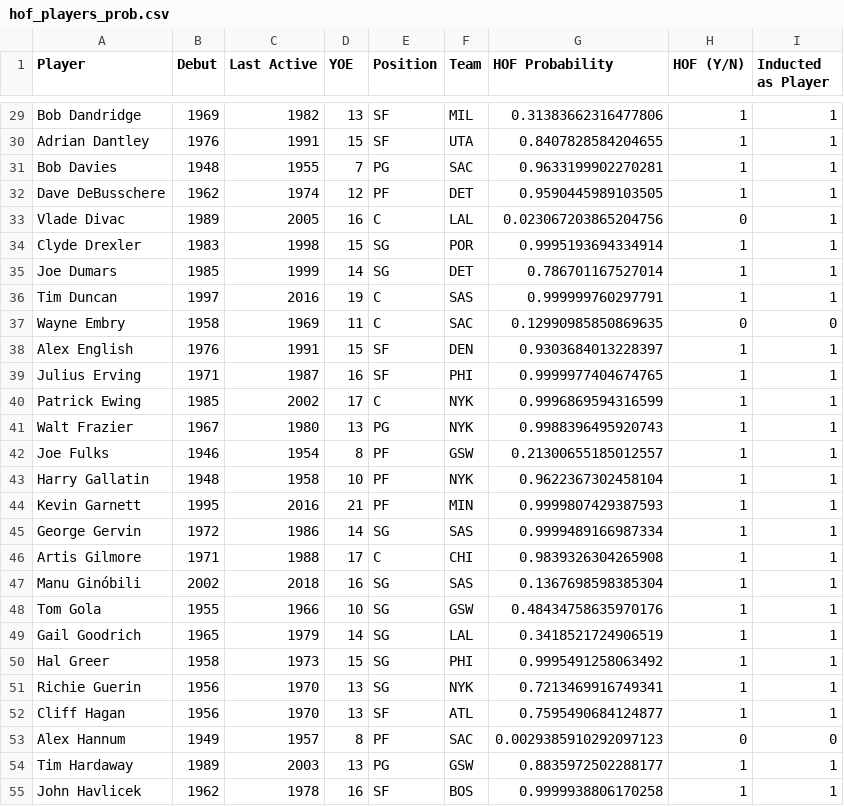
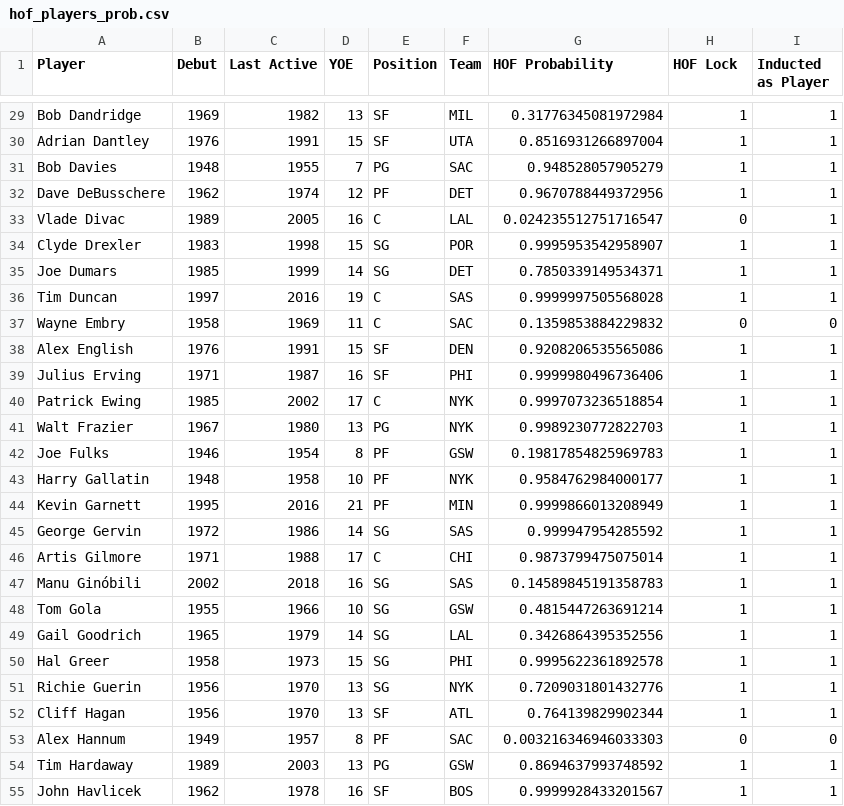
Before and after one commit to ctoeun/nba-hof-predictor, a CSV file: csv_files/hof_players_prob.csv, drawn as a sheet; only a part is shown, gaps mark what is left out; the diff covers the shown part only; the diff names each change by its address in the sheet, - before the commit and + after, or states it on an @@ line.

```diff
--- a/csv_files/hof_players_prob.csv
+++ b/csv_files/hof_players_prob.csv
-H1: HOF (Y/N)
+H1: HOF Lock
-G29 (HOF Probability): 0.31383662316477806
+G29 (HOF Probability): 0.31776345081972984
-G30 (HOF Probability): 0.8407828584204655
+G30 (HOF Probability): 0.8516931266897004
-G31 (HOF Probability): 0.9633199902270281
+G31 (HOF Probability): 0.948528057905279
-G32 (HOF Probability): 0.9590445989103505
+G32 (HOF Probability): 0.9670788449372956
-G33 (HOF Probability): 0.023067203865204756
+G33 (HOF Probability): 0.024235512751716547
-G34 (HOF Probability): 0.9995193694334914
+G34 (HOF Probability): 0.9995953542958907
-G35 (HOF Probability): 0.786701167527014
+G35 (HOF Probability): 0.7850339149534371
-G36 (HOF Probability): 0.999999760297791
+G36 (HOF Probability): 0.9999997505568028
-G37 (HOF Probability): 0.12990985850869635
+G37 (HOF Probability): 0.1359853884229832
-G38 (HOF Probability): 0.9303684013228397
+G38 (HOF Probability): 0.9208206535565086
-G39 (HOF Probability): 0.9999977404674765
+G39 (HOF Probability): 0.9999980496736406
-G40 (HOF Probability): 0.9996869594316599
+G40 (HOF Probability): 0.9997073236518854
-G41 (HOF Probability): 0.9988396495920743
+G41 (HOF Probability): 0.9989230772822703
-G42 (HOF Probability): 0.21300655185012557
+G42 (HOF Probability): 0.19817854825969783
-G43 (HOF Probability): 0.9622367302458104
+G43 (HOF Probability): 0.9584762984000177
-G44 (HOF Probability): 0.9999807429387593
+G44 (HOF Probability): 0.9999866013208949
-G45 (HOF Probability): 0.9999489166987334
+G45 (HOF Probability): 0.999947954285592
-G46 (HOF Probability): 0.9839326304265908
+G46 (HOF Probability): 0.9873799475075014
-G47 (HOF Probability): 0.1367698598385304
+G47 (HOF Probability): 0.14589845191358783
-G48 (HOF Probability): 0.48434758635970176
+G48 (HOF Probability): 0.4815447263691214
-G49 (HOF Probability): 0.3418521724906519
+G49 (HOF Probability): 0.3426864395352556
-G50 (HOF Probability): 0.9995491258063492
+G50 (HOF Probability): 0.9995622361892578
-G51 (HOF Probability): 0.7213469916749341
+G51 (HOF Probability): 0.7209031801432776
-G52 (HOF Probability): 0.7595490684124877
+G52 (HOF Probability): 0.764139829902344
-G53 (HOF Probability): 0.0029385910292097123
+G53 (HOF Probability): 0.003216346946033303
-G54 (HOF Probability): 0.8835972502288177
+G54 (HOF Probability): 0.8694637993748592
-G55 (HOF Probability): 0.9999938806170258
+G55 (HOF Probability): 0.9999928433201567
```
Also changed, not shown: 131 edited cells elsewhere in this file, csv_files/nba_players_hof_prob.csv, csv_files/nba_players_hof_prob_with_stats.csv, 21 other files.
